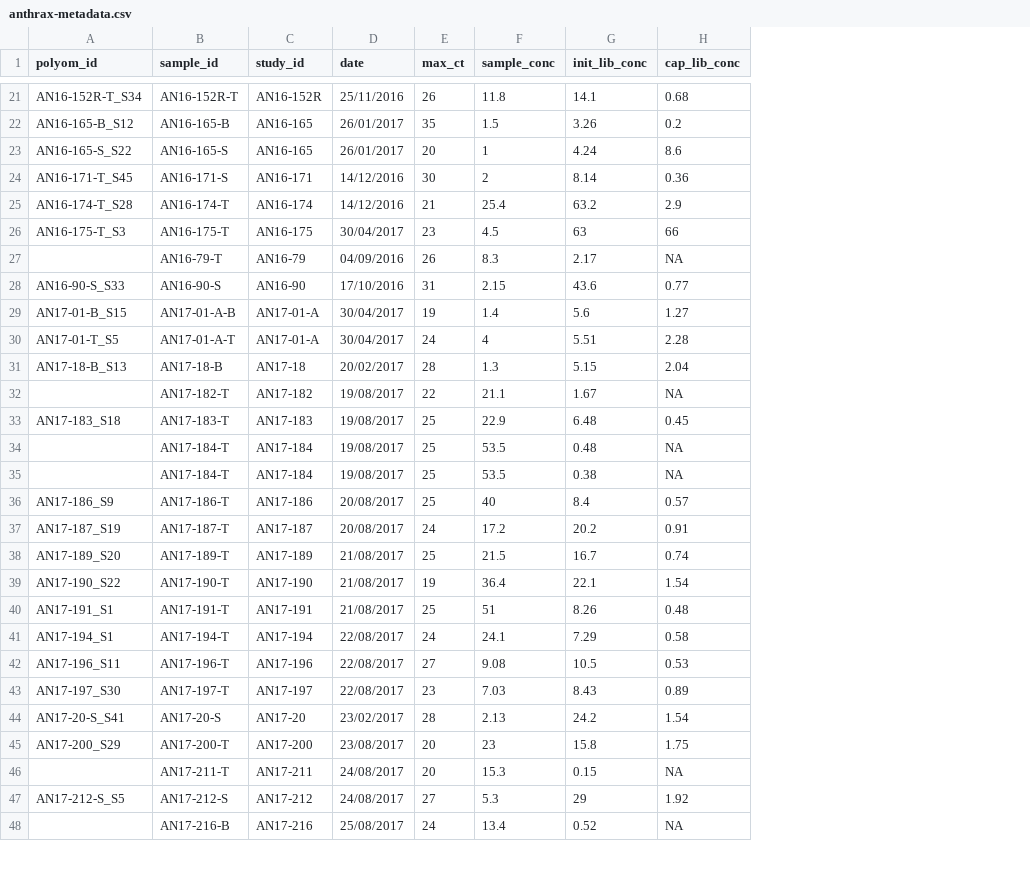
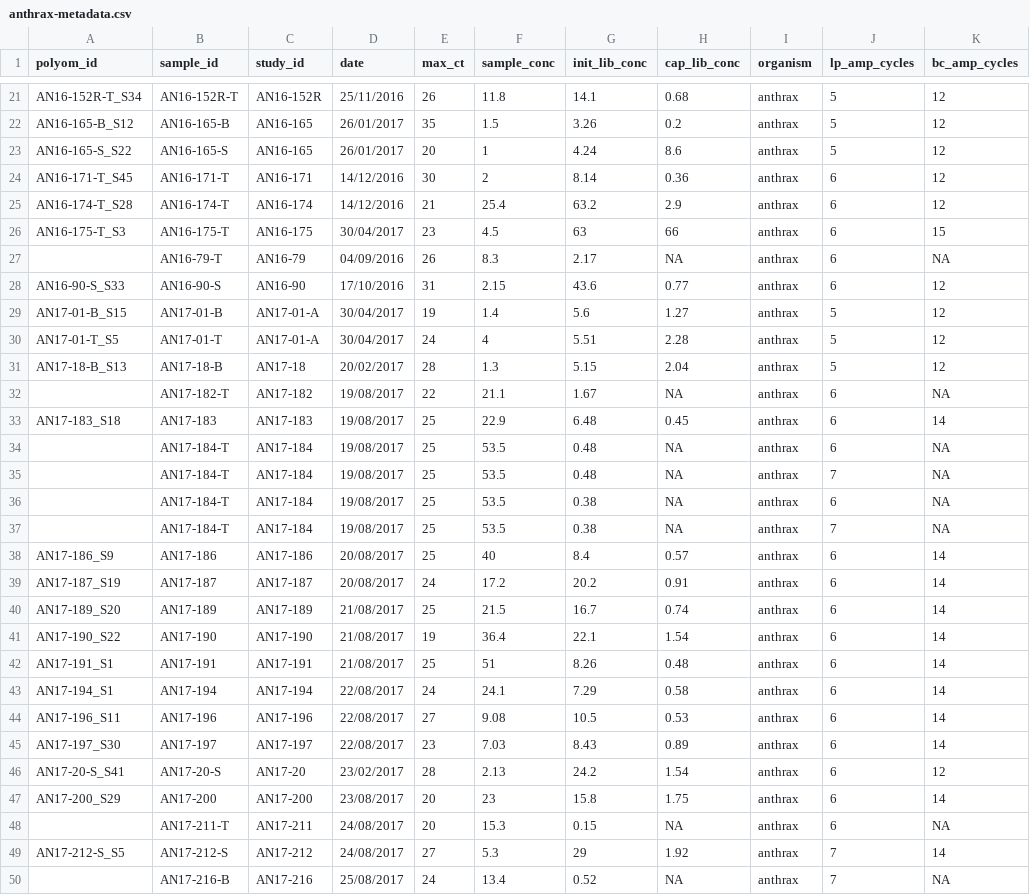
Before and after one commit to tristanpwdennis/bactocap, a CSV file: metadata/anthrax-metadata.csv, drawn as a sheet; only a part is shown, gaps mark what is left out; addresses are those after the commit; the diff covers the shown part only; the diff names each change by its address in the sheet, - before the commit and + after, or states it on an @@ line.

Commit message:
Remove old ref libs and add updated lib, add mapstats metadata

```diff
--- a/metadata/anthrax-metadata.csv
+++ b/metadata/anthrax-metadata.csv
+column I (organism), rows 21-33: all anthrax; rows 35-36: anthrax | anthrax; rows 38-50: all anthrax
+column J (lp_amp_cycles), rows 21-33: 5 | 5 | 5 | 6 | 6 | 6 | 6 | 6 | 5 | 5 | 5 | 6 | 6; rows 35-36: 7 | 6; rows 38-50: 6 | 6 | 6 | 6 | 6 | 6 | 6 | 6 | 6 | 6 | 6 | 7 | 7
+column K (bc_amp_cycles), rows 21-33: 12 | 12 | 12 | 12 | 12 | 15 | NA | 12 | 12 | 12 | 12 | NA | 14; rows 35-36: NA | NA; rows 38-50: 14 | 14 | 14 | 14 | 14 | 14 | 14 | 14 | 12 | 14 | NA | 14 | NA
-B24 (sample_id): AN16-171-S
+B24 (sample_id): AN16-171-T
-B29 (sample_id): AN17-01-A-B
+B29 (sample_id): AN17-01-B
-B30 (sample_id): AN17-01-A-T
+B30 (sample_id): AN17-01-T
-B33 (sample_id): AN17-183-T
+B33 (sample_id): AN17-183
+row 34:  | AN17-184-T | AN17-184 | 19/08/2017 | 25 | 53.5 | 0.48 | NA | anthrax | 6 | NA
+row 37:  | AN17-184-T | AN17-184 | 19/08/2017 | 25 | 53.5 | 0.38 | NA | anthrax | 7 | NA
-B38 (sample_id): AN17-186-T
+B38 (sample_id): AN17-186
-B39 (sample_id): AN17-187-T
+B39 (sample_id): AN17-187
-B40 (sample_id): AN17-189-T
+B40 (sample_id): AN17-189
-B41 (sample_id): AN17-190-T
+B41 (sample_id): AN17-190
-B42 (sample_id): AN17-191-T
+B42 (sample_id): AN17-191
-B43 (sample_id): AN17-194-T
+B43 (sample_id): AN17-194
-B44 (sample_id): AN17-196-T
+B44 (sample_id): AN17-196
-B45 (sample_id): AN17-197-T
+B45 (sample_id): AN17-197
-B47 (sample_id): AN17-200-T
+B47 (sample_id): AN17-200
```
Also changed, not shown: 2 added rows and 6 edited cells elsewhere in this file, ancillary/metadata/anthrax-metadata-ud1.csv, ancillary/metadata/mlst_metadata.tsv, 37 other files.
